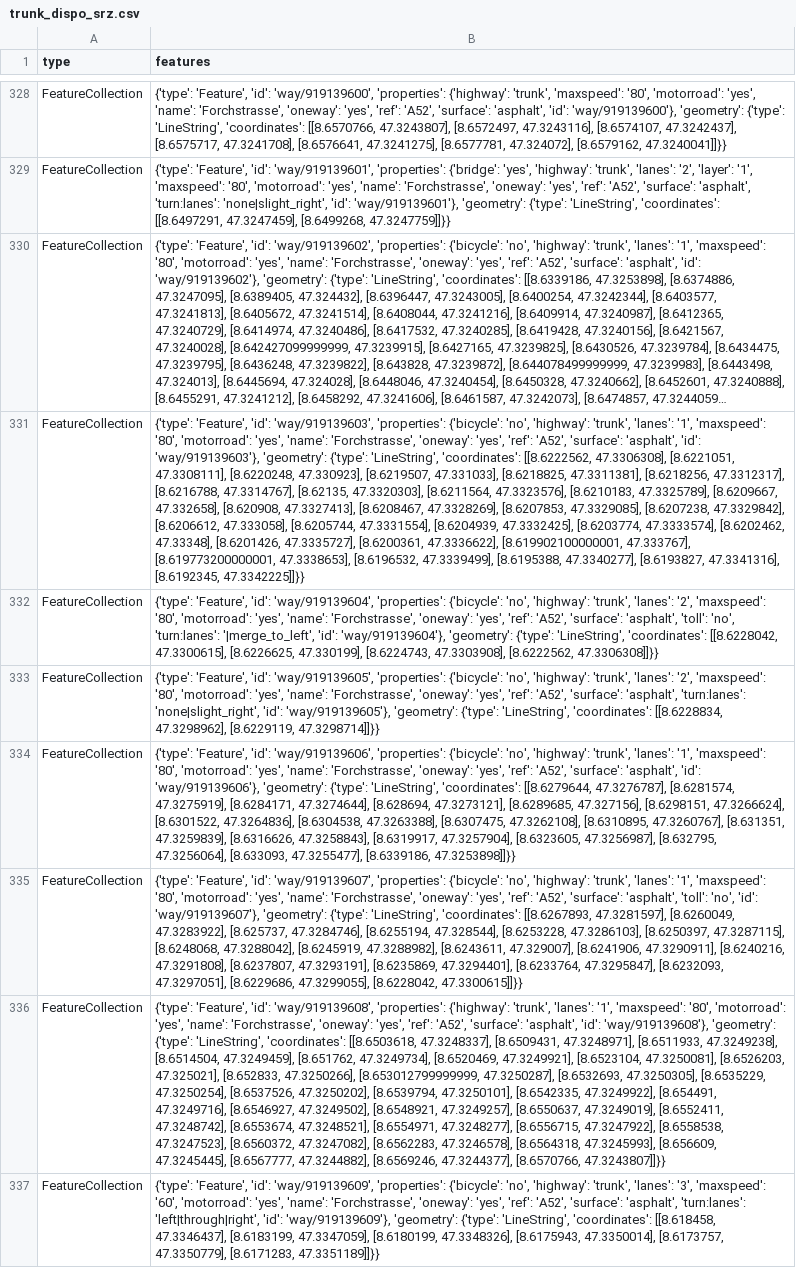
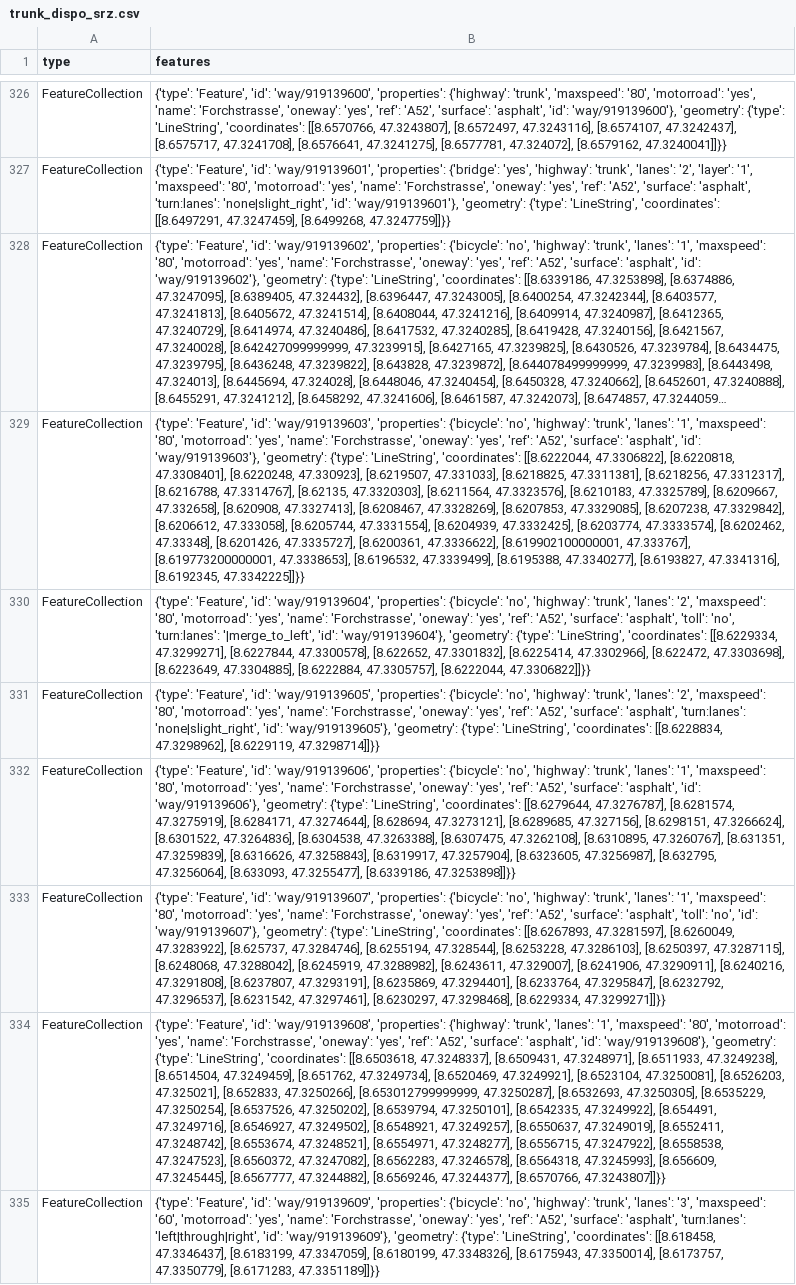
Before and after one commit to OpenBracketsCH/rescue-data, a CSV file: data/csv/highway/trunk/trunk_dispo_srz.csv, drawn as a sheet; only a part is shown, gaps mark what is left out; long unchanged cells end in …; addresses are those after the commit; the diff covers the shown part only; the diff names each change by its address in the sheet, - before the commit and + after, or states it on an @@ line.

```diff
--- a/data/csv/highway/trunk/trunk_dispo_srz.csv
+++ b/data/csv/highway/trunk/trunk_dispo_srz.csv
-B329 (features): …'LineString', 'coordinates': [[8.6222562, 47.3306308], [8.6221051, 47.3308111], [8.6220248, 47.330923],…
+B329 (features): …'LineString', 'coordinates': [[8.6222044, 47.3306822], [8.6220818, 47.3308401], [8.6220248, 47.330923],…
-B330 (features): …'LineString', 'coordinates': [[8.6228042, 47.3300615], [8.6226625, 47.330199], [8.6224743, 47.3303908], [8.6222562, 47.3306308]]}}
+B330 (features): …'LineString', 'coordinates': [[8.6229334, 47.3299271], [8.6227844, 47.3300578], [8.622652, 47.3301832], [8.6225414, 47.3302966], [8.622472, 47.3303698], [8.6223649, 47.3304885], [8.6222884, 47.3305757], [8.6222044, 47.3306822]]}}
-B333 (features): …[8.6233764, 47.3295847], [8.6232093, 47.3297051], [8.6229686, 47.3299055], [8.6228042, 47.3300615]]}}
+B333 (features): …[8.6233764, 47.3295847], [8.6232792, 47.3296537], [8.6231542, 47.3297461], [8.6230297, 47.3298468], [8.6229334, 47.3299271]]}}
```
Also changed, not shown: 3 added rows, 2 removed rows and 16 edited cells elsewhere in this file, data/csv/defis/defis_stadt_zh.csv, data/csv/facilities/social_facilities/social_facilities_dispo_srz.csv, 14 other files.
